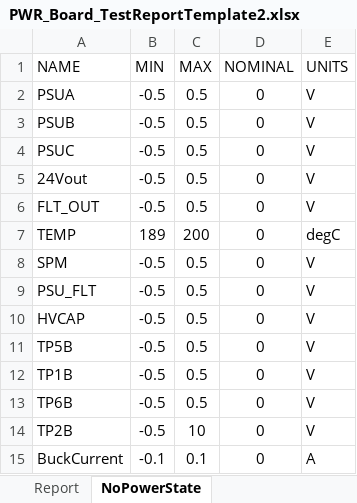
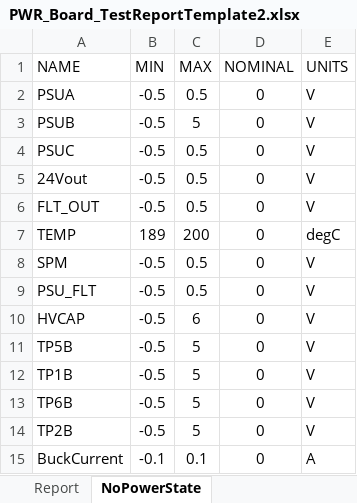
Before and after one commit to ninja-lab/pluto, an Excel workbook: PWRAutomatedTest/385-0030-TestSet/PWR_Board_TestReportTemplate2.xlsx, sheet NoPowerState, drawn as a sheet; values as stored, in another font and other column widths than the file's, no borders; the diff names each change by its address in the sheet, - before the commit and + after, or states it on an @@ line.

```diff
--- a/PWRAutomatedTest/385-0030-TestSet/PWR_Board_TestReportTemplate2.xlsx (sheet NoPowerState)
+++ b/PWRAutomatedTest/385-0030-TestSet/PWR_Board_TestReportTemplate2.xlsx (sheet NoPowerState)
-C3 (MAX): 0.5
+C3 (MAX): 5
-C10 (MAX): 0.5
+C10 (MAX): 6
-C11:C13 (MAX): 0.5
+C11:C13 (MAX): 5
-C14 (MAX): 10
+C14 (MAX): 5
```
Also changed, not shown: sheet Report, sheet SPMState, sheet BootstrapState, sheet NormalOperationState, 2 other files.
